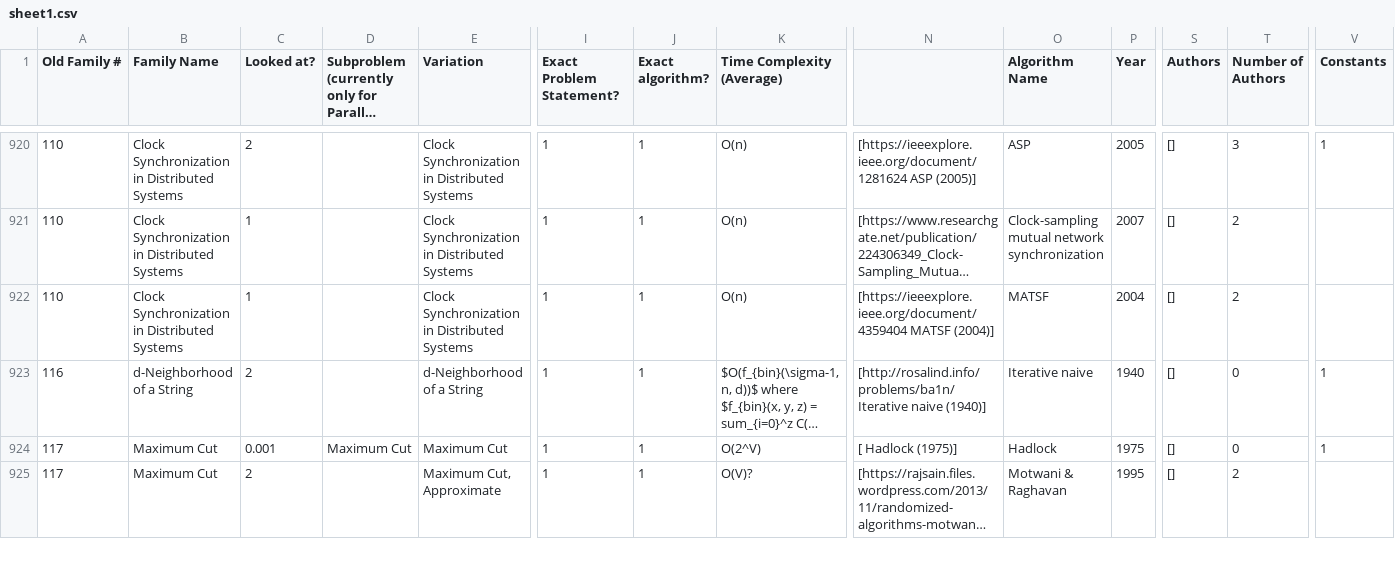
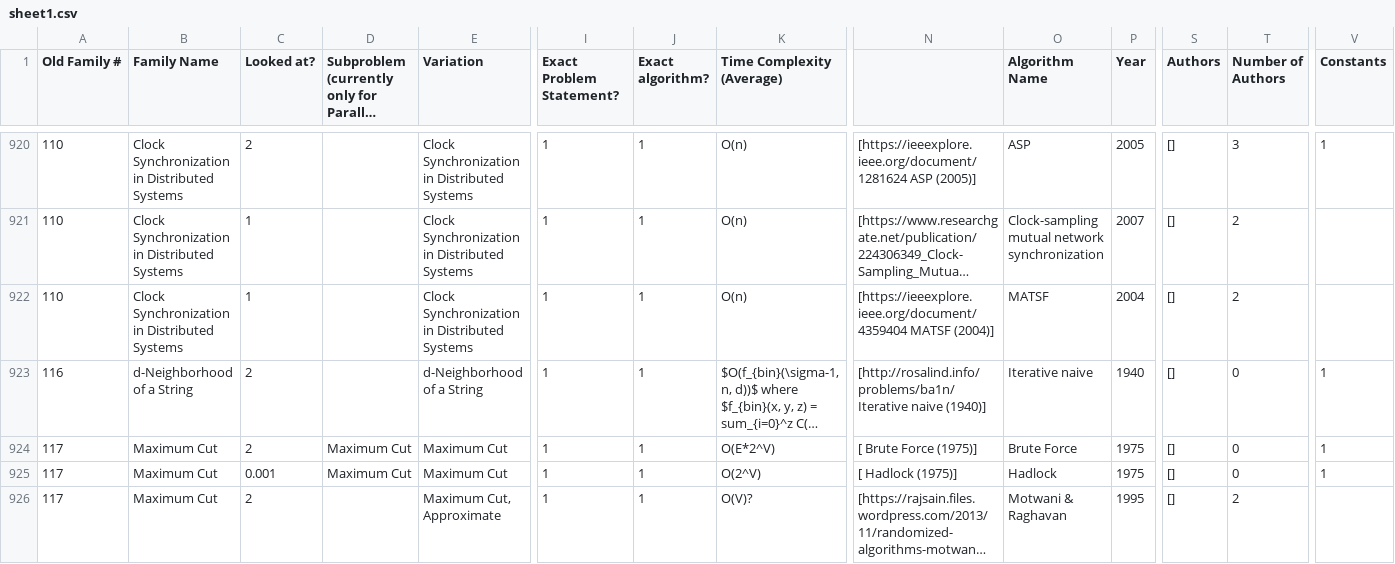
Before and after one commit to andrewlucasgs/approximation-algorithms, a CSV file: sheet1.csv, drawn as a sheet; only a part is shown, gaps mark what is left out; long unchanged cells end in …; rows hold the shown columns only; the diff names each change by its address in the sheet, - before the commit and + after, or states it on an @@ line.

```diff
--- a/sheet1.csv
+++ b/sheet1.csv
+row 924: 117 | Maximum Cut | 2 | Maximum Cut | Maximum Cut | 1 | 1 | O(E*2^V) | [ Brute Force (1975)] | Brute Force | 1975 | [] | 0 | 1
```
Also changed, not shown: approximation_algorithms.csv, 5 other files.
